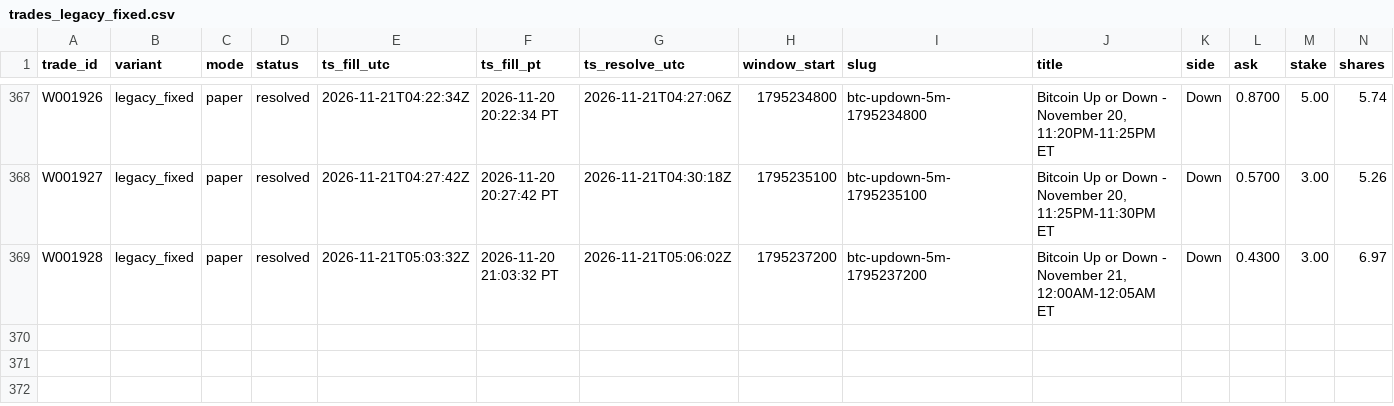
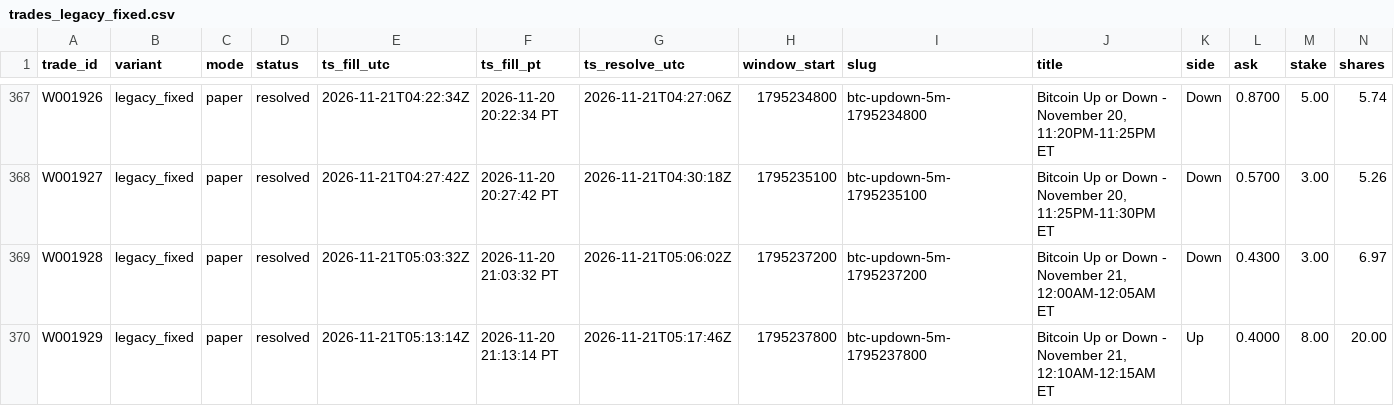
Before and after one commit to michaeldeuchar-dotcom/btc5m-paper-bot, a CSV file: data/week1/trades_legacy_fixed.csv, drawn as a sheet; only a part is shown, gaps mark what is left out; rows hold the shown columns only; the diff names each change by its address in the sheet, - before the commit and + after, or states it on an @@ line.

```diff
--- a/data/week1/trades_legacy_fixed.csv
+++ b/data/week1/trades_legacy_fixed.csv
+row 370: W001929 | legacy_fixed | paper | resolved | 2026-11-21T05:13:14Z | 2026-11-20 21:13:14 PT | 2026-11-21T05:17:46Z | 1795237800 | btc-updown-5m-1795237800 | Bitcoin Up or Down - November 21, 12:10AM-12:15AM ET | Up | 0.4000 | 8.00 | 20.00
```
Also changed, not shown: 6 other files.
